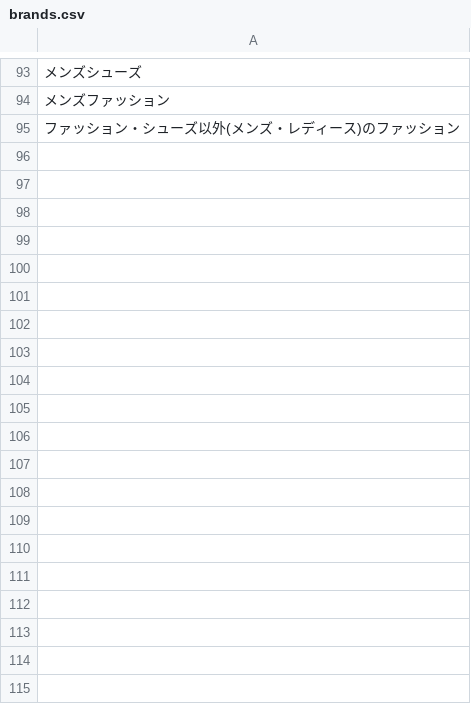
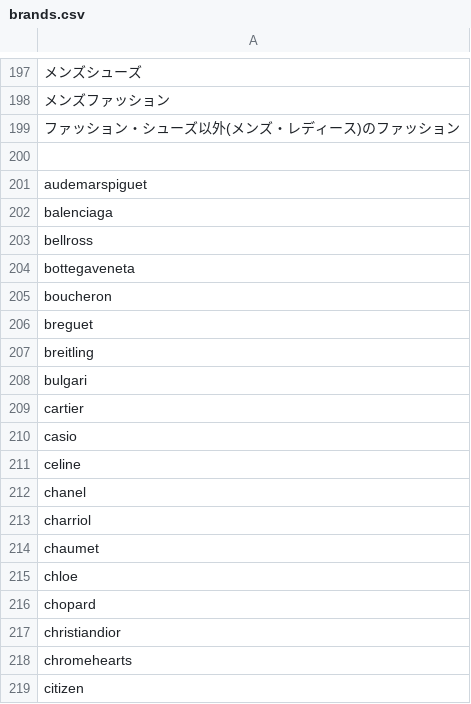
Before and after one commit to micabi/shopify-shop, a CSV file: brands.csv, drawn as a sheet; only a part is shown, gaps mark what is left out; the diff covers the shown part only; the diff names each change by its address in the sheet, - before the commit and + after, or states it on an @@ line.

```diff
--- a/brands.csv
+++ b/brands.csv
+row 200: (empty)
+row 201: audemarspiguet
+row 202: balenciaga
+row 203: bellross
+row 204: bottegaveneta
+row 205: boucheron
+row 206: breguet
+row 207: breitling
+row 208: bulgari
+row 209: cartier
+row 210: casio
+row 211: celine
+row 212: chanel
+row 213: charriol
+row 214: chaumet
+row 215: chloe
+row 216: chopard
+row 217: christiandior
+row 218: chromehearts
+row 219: citizen
```
Also changed, not shown: 145 added rows elsewhere in this file, 5 other files.
